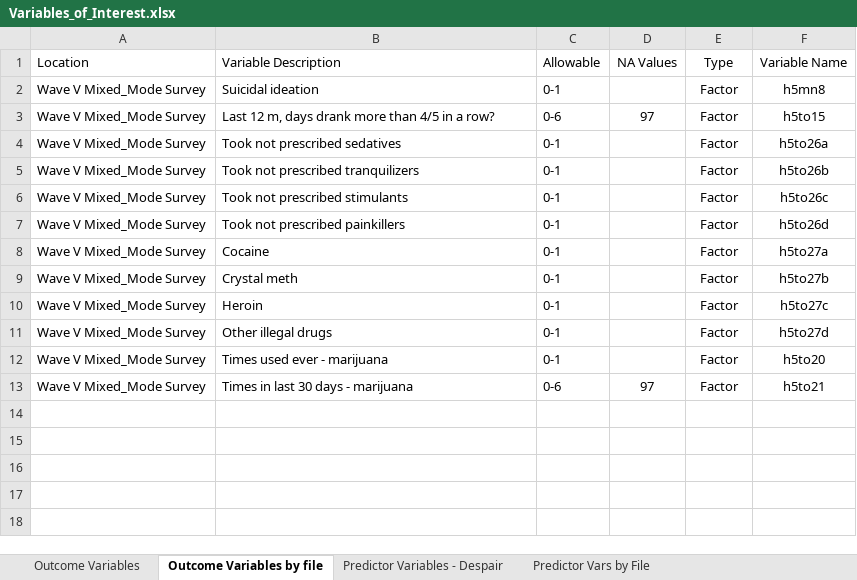
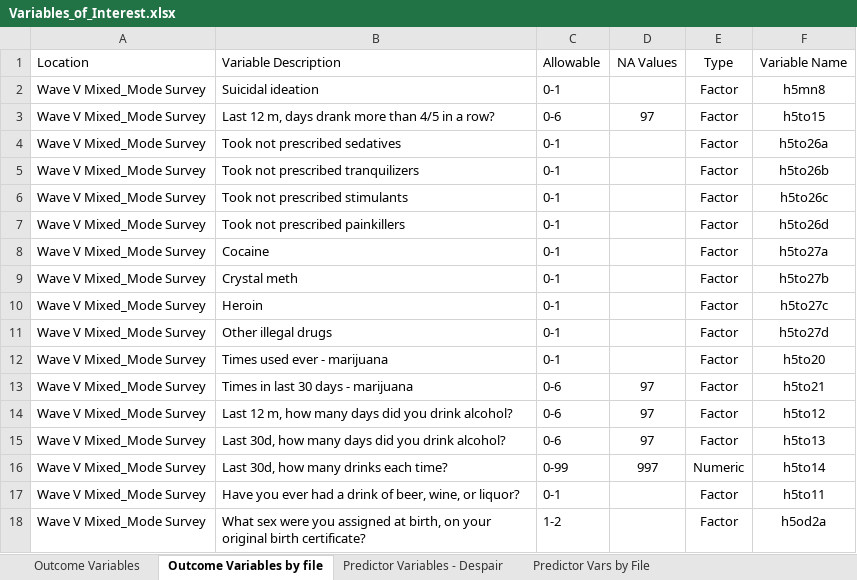
Before and after one commit to lgaydosh/despair_ml_public, an Excel workbook: Variables_of_Interest.xlsx, sheet Outcome Variables by file, drawn as a sheet; values as stored, in another font and other column widths than the file's, no borders; the diff names each change by its address in the sheet, - before the commit and + after, or states it on an @@ line.

Commit message:
Updates excel file to include heavy drinking variable outcomes

```diff
--- a/Variables_of_Interest.xlsx (sheet Outcome Variables by file)
+++ b/Variables_of_Interest.xlsx (sheet Outcome Variables by file)
+row 14: Wave V Mixed_Mode Survey | Last 12 m, how many days did you drink alcohol? | 0-6 | 97 | Factor | h5to12
+row 15: Wave V Mixed_Mode Survey | Last 30d, how many days did you drink alcohol? | 0-6 | 97 | Factor | h5to13
+row 16: Wave V Mixed_Mode Survey | Last 30d, how many drinks each time? | 0-99 | 997 | Numeric | h5to14
+row 17: Wave V Mixed_Mode Survey | Have you ever had a drink of beer, wine, or liquor? | 0-1 |  | Factor | h5to11
+row 18: Wave V Mixed_Mode Survey | What sex were you assigned at birth, on your original birth certificate? | 1-2 |  | Factor | h5od2a
```
